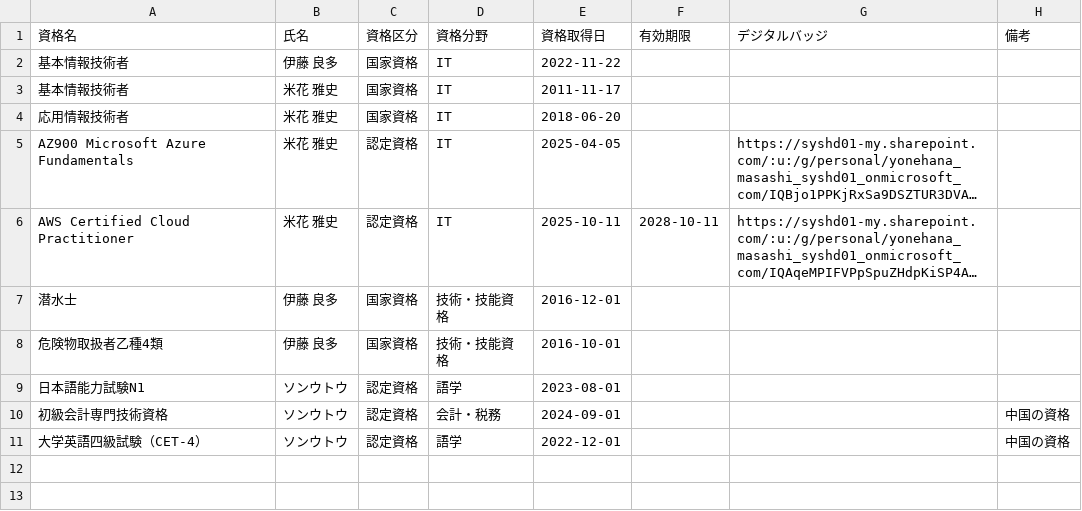
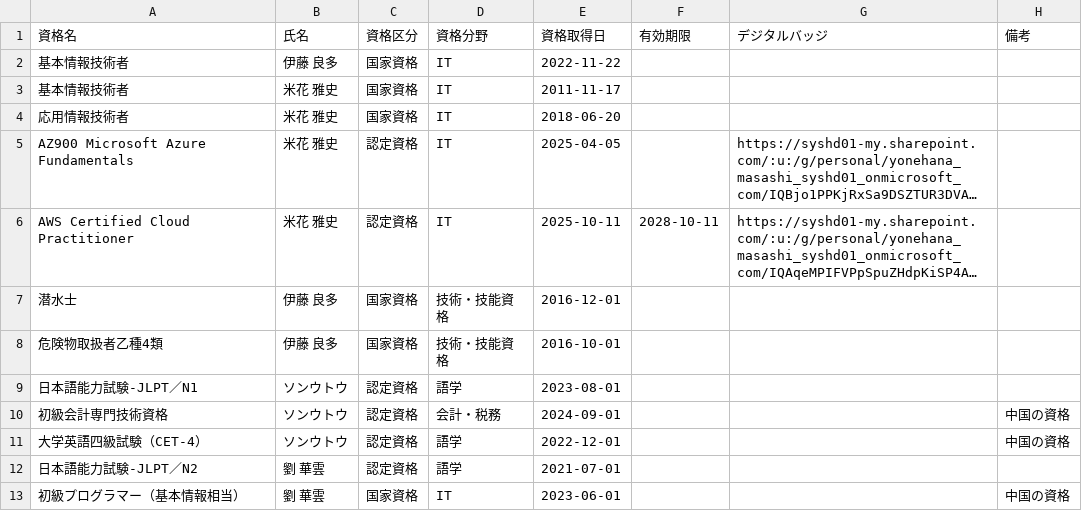
Before and after one commit to my000594/team-dashboard-fy2027, a CSV file: data/certifications.csv, drawn as a sheet; long unchanged cells end in …; the diff names each change by its address in the sheet, - before the commit and + after, or states it on an @@ line.

```diff
--- a/data/certifications.csv
+++ b/data/certifications.csv
-A9 (資格名): 日本語能力試験N1
+A9 (資格名): 日本語能力試験-JLPT／N1
+row 12: 日本語能力試験-JLPT／N2 | 劉 華雲 | 認定資格 | 語学 | 2021-07-01
+row 13: 初級プログラマー（基本情報相当） | 劉 華雲 | 国家資格 | IT | 2023-06-01 |  |  | 中国の資格
```
Also changed, not shown: data/skill.csv.
